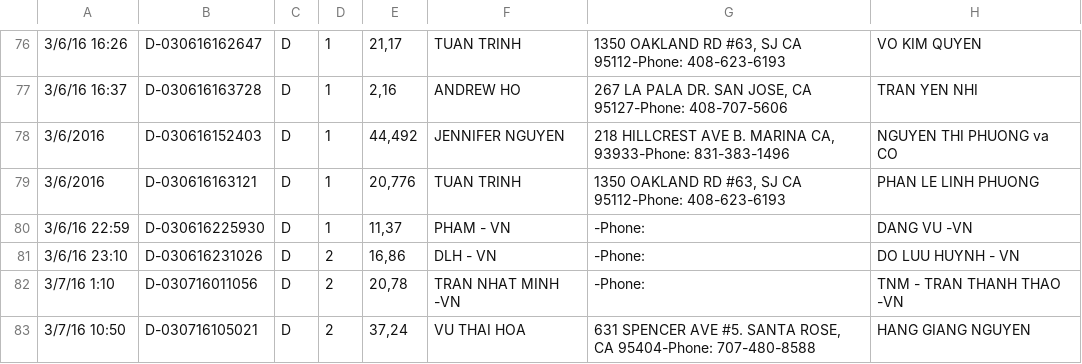
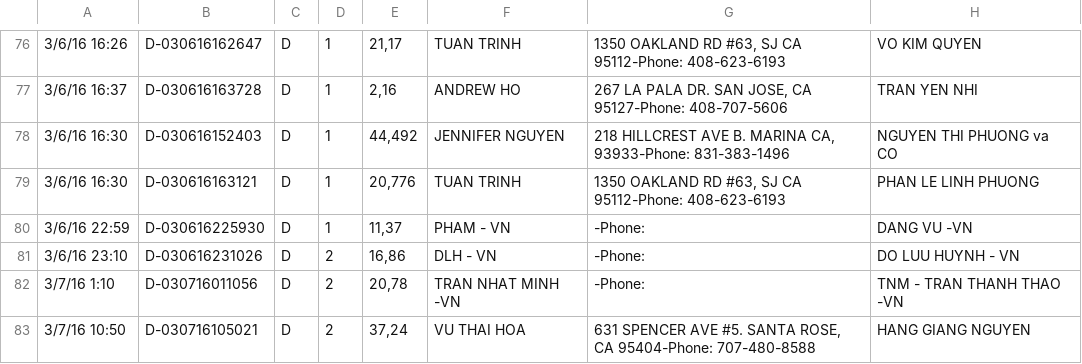
Before and after one commit to vovanduc/shipper, a CSV file: CARGO MANIFEST_ 03082016.xls - Sheet1.csv, drawn as a sheet; only a part is shown, gaps mark what is left out; the diff names each change by its address in the sheet, - before the commit and + after, or states it on an @@ line.

```diff
--- a/CARGO MANIFEST_ 03082016.xls - Sheet1.csv
+++ b/CARGO MANIFEST_ 03082016.xls - Sheet1.csv
-A78:A79: 3/6/2016
+A78:A79: 3/6/16 16:30
```
Also changed, not shown: 6 other files.
